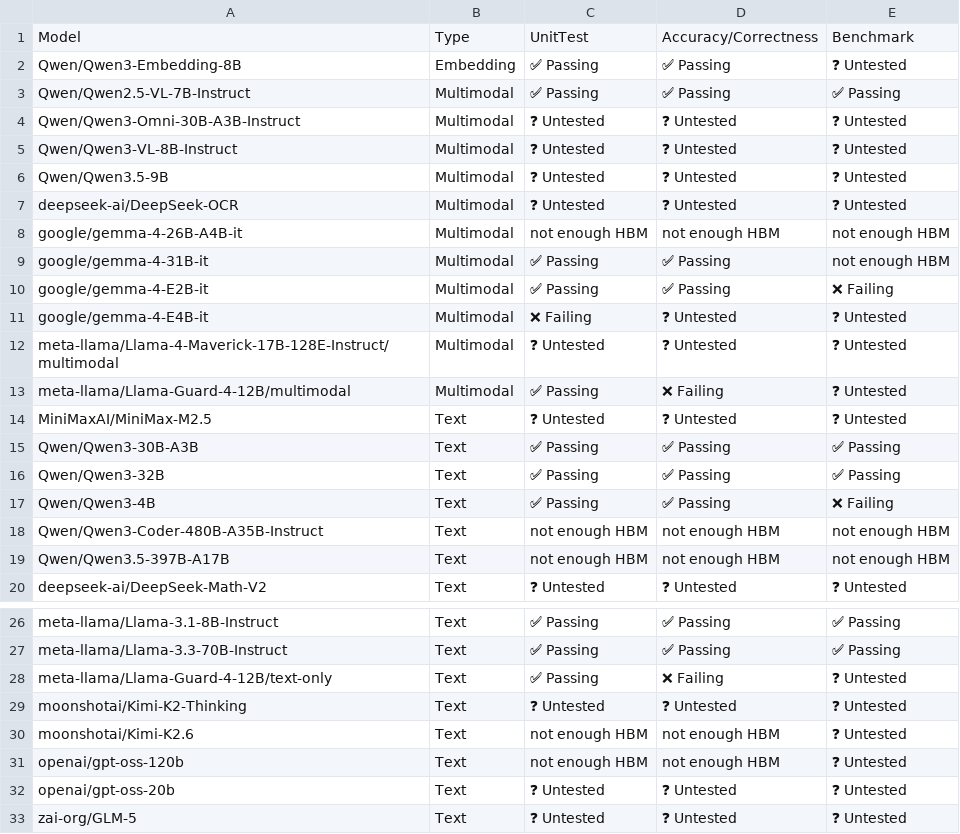
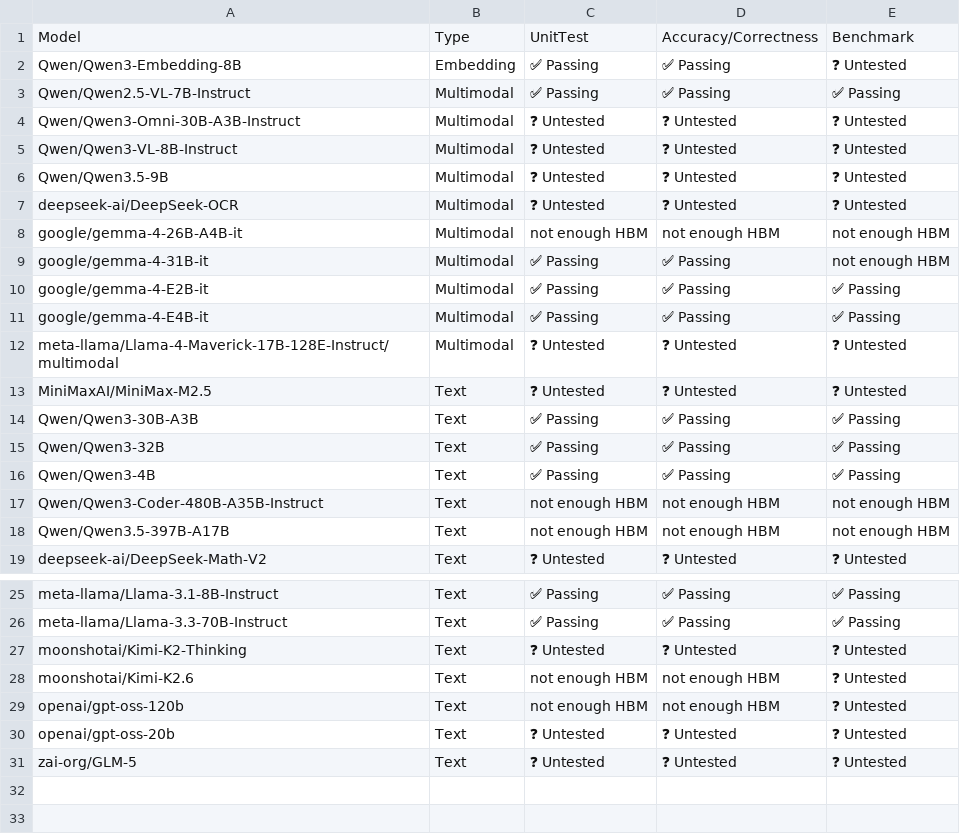
Before and after one commit to j-luwierski/vllm-tpu-inference-qwen4exp-mtp, a CSV file: tpu-interface/support_matrices/nightly/v6e/default/model_support_matrix.csv, drawn as a sheet; only a part is shown, gaps mark what is left out.

```diff
--- a/tpu-interface/support_matrices/nightly/v6e/default/model_support_matrix.csv
+++ b/tpu-interface/support_matrices/nightly/v6e/default/model_support_matrix.csv
@@ -9,6 +9,5 @@ Model,Type,UnitTest,Accuracy/Correctness,Benchmark
 "google/gemma-4-31B-it",Multimodal,✅ Passing,✅ Passing,not enough HBM
-"google/gemma-4-E2B-it",Multimodal,✅ Passing,✅ Passing,❌ Failing
-"google/gemma-4-E4B-it",Multimodal,❌ Failing,❓ Untested,❓ Untested
+"google/gemma-4-E2B-it",Multimodal,✅ Passing,✅ Passing,✅ Passing
+"google/gemma-4-E4B-it",Multimodal,✅ Passing,✅ Passing,✅ Passing
 "meta-llama/Llama-4-Maverick-17B-128E-Instruct/multimodal",Multimodal,❓ Untested,❓ Untested,❓ Untested
-"meta-llama/Llama-Guard-4-12B/multimodal",Multimodal,✅ Passing,❌ Failing,❓ Untested
 "MiniMaxAI/MiniMax-M2.5",Text,❓ Untested,❓ Untested,❓ Untested
@@ -16,3 +15,3 @@ Model,Type,UnitTest,Accuracy/Correctness,Benchmark
 "Qwen/Qwen3-32B",Text,✅ Passing,✅ Passing,✅ Passing
-"Qwen/Qwen3-4B",Text,✅ Passing,✅ Passing,❌ Failing
+"Qwen/Qwen3-4B",Text,✅ Passing,✅ Passing,✅ Passing
 "Qwen/Qwen3-Coder-480B-A35B-Instruct",Text,not enough HBM,not enough HBM,not enough HBM
@@ -27,3 +26,2 @@ Model,Type,UnitTest,Accuracy/Correctness,Benchmark
 "meta-llama/Llama-3.3-70B-Instruct",Text,✅ Passing,✅ Passing,✅ Passing
-"meta-llama/Llama-Guard-4-12B/text-only",Text,✅ Passing,❌ Failing,❓ Untested
 "moonshotai/Kimi-K2-Thinking",Text,❓ Untested,❓ Untested,❓ Untested
```
Also changed, not shown: tpu-interface/support_matrices/nightly/v6e/default/feature_support_matrix.csv, tpu-interface/support_matrices/nightly/v7x/default/feature_support_matrix.csv, 4 other files.
